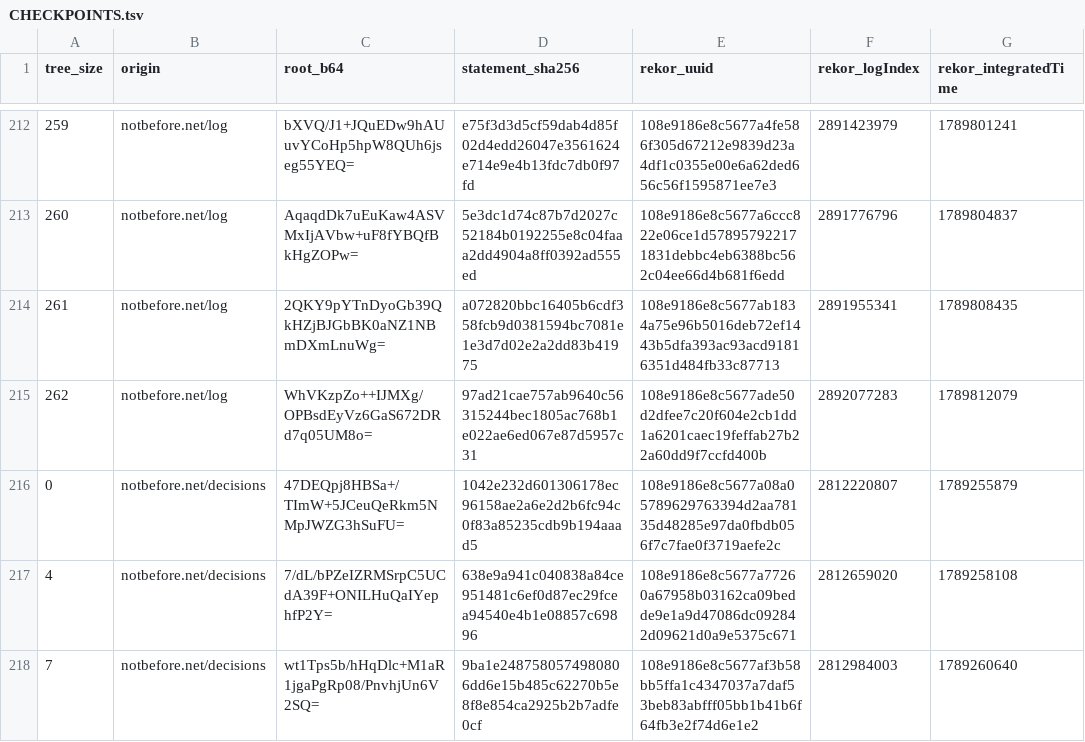
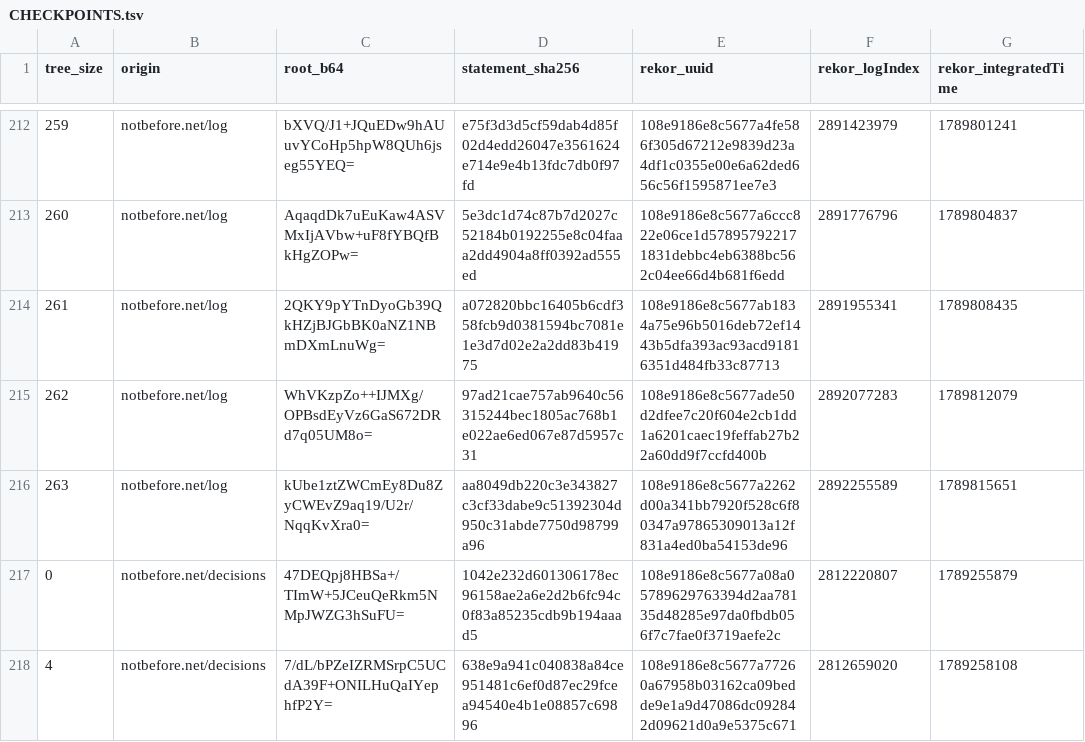
Before and after one commit to docdailey/qrng-beacon-log, a TSV file: CHECKPOINTS.tsv, drawn as a sheet; only a part is shown, gaps mark what is left out; the shorter side is filled out with more unchanged rows; the diff names each change by its address in the sheet, - before the commit and + after, or states it on an @@ line.

```diff
--- a/CHECKPOINTS.tsv
+++ b/CHECKPOINTS.tsv
+row 216: 263 | notbefore.net/log | kUbe1ztZWCmEy8Du8ZyCWEvZ9aq19/U2r/NqqKvXra0= | aa8049db220c3e343827c3cf33dabe9c51392304d950c31abde7750d98799a96 | 108e9186e8c5677a2262d00a341bb7920f528c6f80347a97865309013a12f831a4ed0ba54153de96 | 2892255589 | 1789815651
```
Also changed, not shown: INDEX.tsv, 5 other files.
